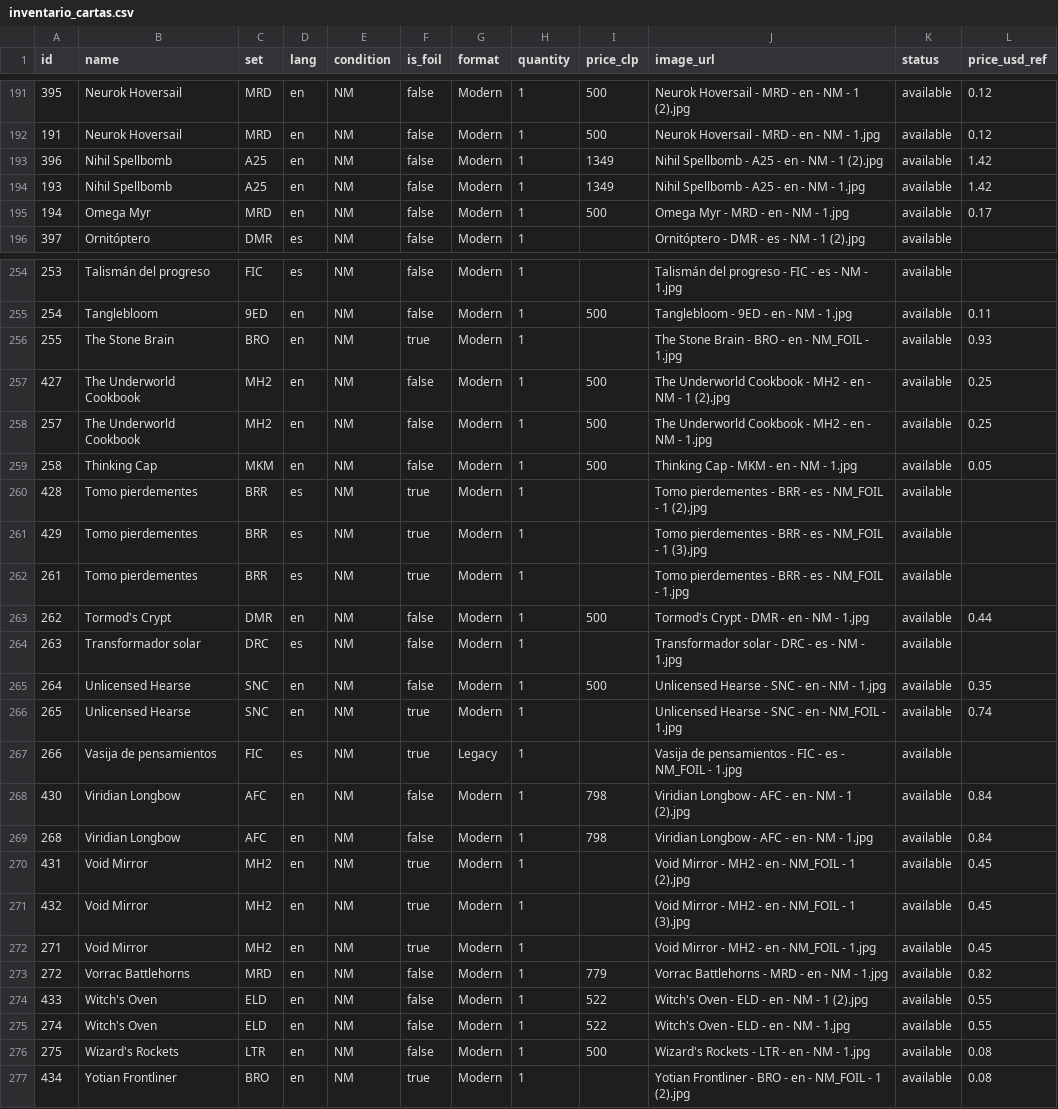
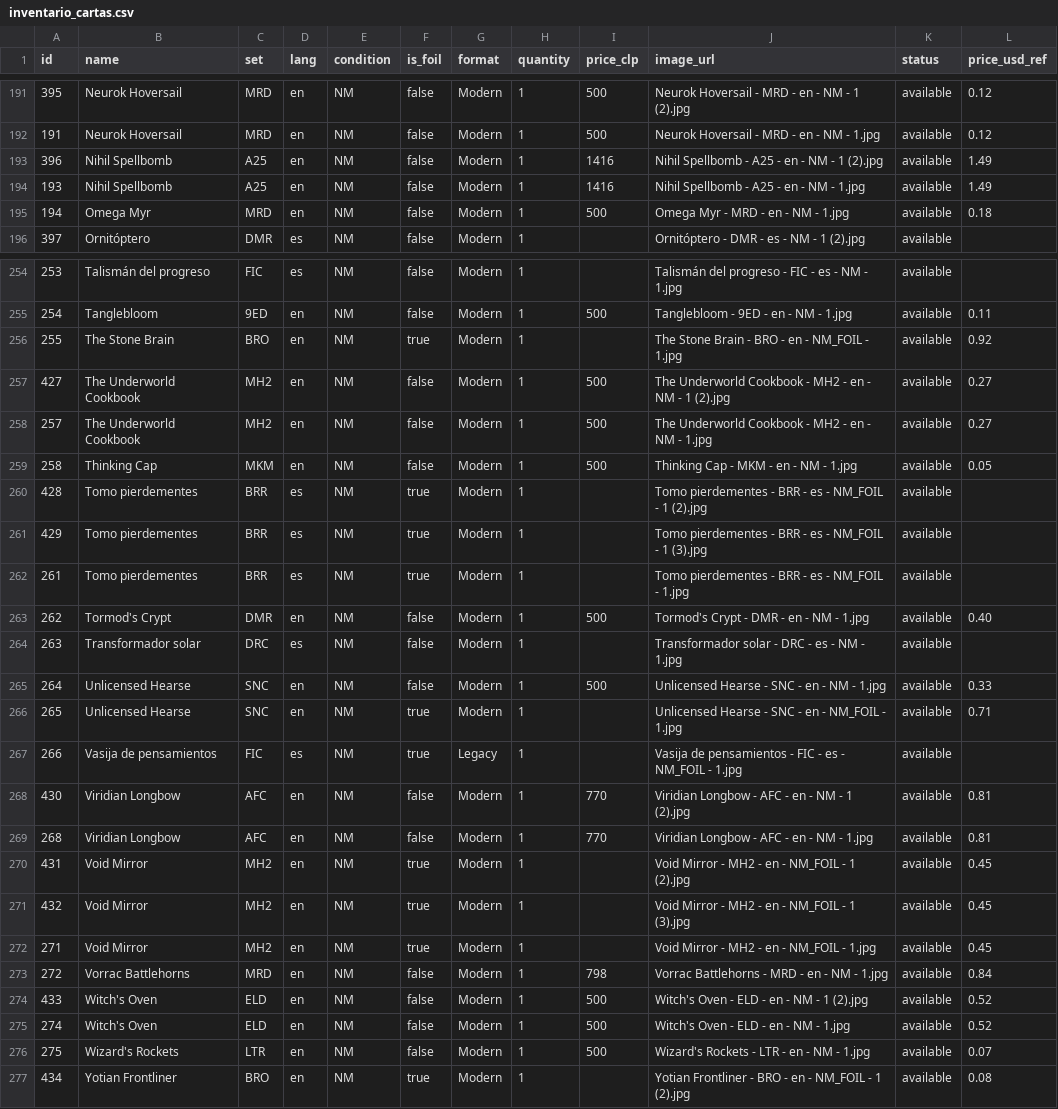
Before and after one commit to FrancoArenas1-1987/inventario_magic, a CSV file: inventario_cartas.csv, drawn as a sheet; only a part is shown, gaps mark what is left out; the diff covers the shown part only.

```diff
--- a/inventario_cartas.csv
+++ b/inventario_cartas.csv
@@ -192,5 +192,5 @@ id,name,set,lang,condition,is_foil,format,quantity,price_clp,image_url,status,pr
 191,Neurok Hoversail,MRD,en,NM,false,Modern,1,500,Neurok Hoversail - MRD - en - NM - 1.jpg,available,0.12
-396,Nihil Spellbomb,A25,en,NM,false,Modern,1,1349,Nihil Spellbomb - A25 - en - NM - 1 (2).jpg,available,1.42
-193,Nihil Spellbomb,A25,en,NM,false,Modern,1,1349,Nihil Spellbomb - A25 - en - NM - 1.jpg,available,1.42
-194,Omega Myr,MRD,en,NM,false,Modern,1,500,Omega Myr - MRD - en - NM - 1.jpg,available,0.17
+396,Nihil Spellbomb,A25,en,NM,false,Modern,1,1416,Nihil Spellbomb - A25 - en - NM - 1 (2).jpg,available,1.49
+193,Nihil Spellbomb,A25,en,NM,false,Modern,1,1416,Nihil Spellbomb - A25 - en - NM - 1.jpg,available,1.49
+194,Omega Myr,MRD,en,NM,false,Modern,1,500,Omega Myr - MRD - en - NM - 1.jpg,available,0.18
 397,Ornitóptero,DMR,es,NM,false,Modern,1,,Ornitóptero - DMR - es - NM - 1 (2).jpg,available,
@@ -255,5 +255,5 @@ id,name,set,lang,condition,is_foil,format,quantity,price_clp,image_url,status,pr
 254,Tanglebloom,9ED,en,NM,false,Modern,1,500,Tanglebloom - 9ED - en - NM - 1.jpg,available,0.11
-255,The Stone Brain,BRO,en,NM,true,Modern,1,,The Stone Brain - BRO - en - NM_FOIL - 1.jpg,available,0.93
-427,The Underworld Cookbook,MH2,en,NM,false,Modern,1,500,The Underworld Cookbook - MH2 - en - NM - 1 (2).jpg,available,0.25
-257,The Underworld Cookbook,MH2,en,NM,false,Modern,1,500,The Underworld Cookbook - MH2 - en - NM - 1.jpg,available,0.25
+255,The Stone Brain,BRO,en,NM,true,Modern,1,,The Stone Brain - BRO - en - NM_FOIL - 1.jpg,available,0.92
+427,The Underworld Cookbook,MH2,en,NM,false,Modern,1,500,The Underworld Cookbook - MH2 - en - NM - 1 (2).jpg,available,0.27
+257,The Underworld Cookbook,MH2,en,NM,false,Modern,1,500,The Underworld Cookbook - MH2 - en - NM - 1.jpg,available,0.27
 258,Thinking Cap,MKM,en,NM,false,Modern,1,500,Thinking Cap - MKM - en - NM - 1.jpg,available,0.05
@@ -262,9 +262,9 @@ id,name,set,lang,condition,is_foil,format,quantity,price_clp,image_url,status,pr
 261,Tomo pierdementes,BRR,es,NM,true,Modern,1,,Tomo pierdementes - BRR - es - NM_FOIL - 1.jpg,available,
-262,Tormod's Crypt,DMR,en,NM,false,Modern,1,500,Tormod's Crypt - DMR - en - NM - 1.jpg,available,0.44
+262,Tormod's Crypt,DMR,en,NM,false,Modern,1,500,Tormod's Crypt - DMR - en - NM - 1.jpg,available,0.40
 263,Transformador solar,DRC,es,NM,false,Modern,1,,Transformador solar - DRC - es - NM - 1.jpg,available,
-264,Unlicensed Hearse,SNC,en,NM,false,Modern,1,500,Unlicensed Hearse - SNC - en - NM - 1.jpg,available,0.35
-265,Unlicensed Hearse,SNC,en,NM,true,Modern,1,,Unlicensed Hearse - SNC - en - NM_FOIL - 1.jpg,available,0.74
+264,Unlicensed Hearse,SNC,en,NM,false,Modern,1,500,Unlicensed Hearse - SNC - en - NM - 1.jpg,available,0.33
+265,Unlicensed Hearse,SNC,en,NM,true,Modern,1,,Unlicensed Hearse - SNC - en - NM_FOIL - 1.jpg,available,0.71
 266,Vasija de pensamientos,FIC,es,NM,true,Legacy,1,,Vasija de pensamientos - FIC - es - NM_FOIL - 1.jpg,available,
-430,Viridian Longbow,AFC,en,NM,false,Modern,1,798,Viridian Longbow - AFC - en - NM - 1 (2).jpg,available,0.84
-268,Viridian Longbow,AFC,en,NM,false,Modern,1,798,Viridian Longbow - AFC - en - NM - 1.jpg,available,0.84
+430,Viridian Longbow,AFC,en,NM,false,Modern,1,770,Viridian Longbow - AFC - en - NM - 1 (2).jpg,available,0.81
+268,Viridian Longbow,AFC,en,NM,false,Modern,1,770,Viridian Longbow - AFC - en - NM - 1.jpg,available,0.81
 431,Void Mirror,MH2,en,NM,true,Modern,1,,Void Mirror - MH2 - en - NM_FOIL - 1 (2).jpg,available,0.45
@@ -272,6 +272,6 @@ id,name,set,lang,condition,is_foil,format,quantity,price_clp,image_url,status,pr
 271,Void Mirror,MH2,en,NM,true,Modern,1,,Void Mirror - MH2 - en - NM_FOIL - 1.jpg,available,0.45
-272,Vorrac Battlehorns,MRD,en,NM,false,Modern,1,779,Vorrac Battlehorns - MRD - en - NM - 1.jpg,available,0.82
-433,Witch's Oven,ELD,en,NM,false,Modern,1,522,Witch's Oven - ELD - en - NM - 1 (2).jpg,available,0.55
-274,Witch's Oven,ELD,en,NM,false,Modern,1,522,Witch's Oven - ELD - en - NM - 1.jpg,available,0.55
-275,Wizard's Rockets,LTR,en,NM,false,Modern,1,500,Wizard's Rockets - LTR - en - NM - 1.jpg,available,0.08
+272,Vorrac Battlehorns,MRD,en,NM,false,Modern,1,798,Vorrac Battlehorns - MRD - en - NM - 1.jpg,available,0.84
+433,Witch's Oven,ELD,en,NM,false,Modern,1,500,Witch's Oven - ELD - en - NM - 1 (2).jpg,available,0.52
+274,Witch's Oven,ELD,en,NM,false,Modern,1,500,Witch's Oven - ELD - en - NM - 1.jpg,available,0.52
+275,Wizard's Rockets,LTR,en,NM,false,Modern,1,500,Wizard's Rockets - LTR - en - NM - 1.jpg,available,0.07
 434,Yotian Frontliner,BRO,en,NM,true,Modern,1,,Yotian Frontliner - BRO - en - NM_FOIL - 1 (2).jpg,available,0.08
```
Also changed, not shown: 62 edited cells elsewhere in this file, 1 other file.
